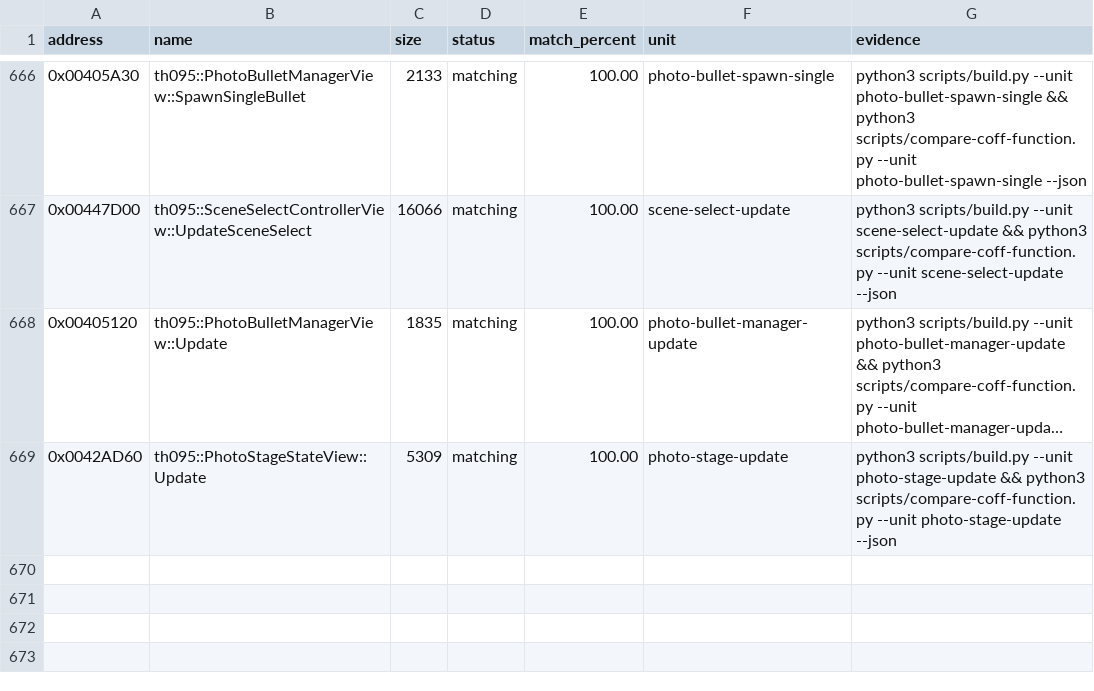
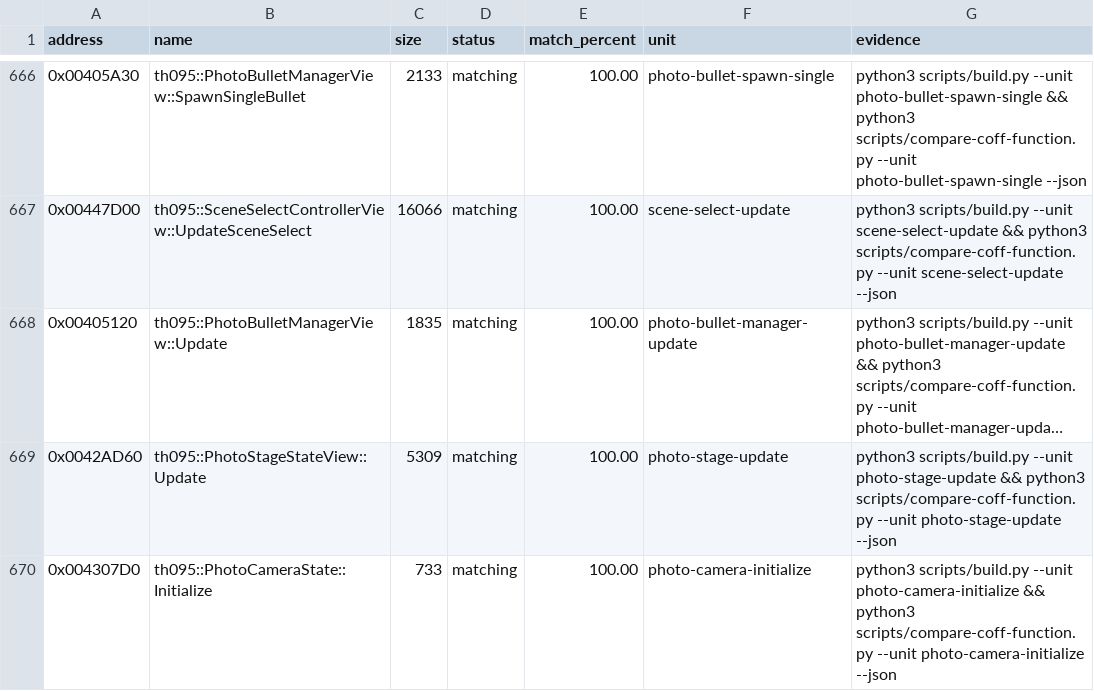
Before and after one commit to N0zoM1z0/th095, a CSV file: config/matches.csv, drawn as a sheet; only a part is shown, gaps mark what is left out; long unchanged cells end in …; the diff names each change by its address in the sheet, - before the commit and + after, or states it on an @@ line.

Commit message:
gpt-web: match PhotoCamera initialize exactly

```diff
--- a/config/matches.csv
+++ b/config/matches.csv
+row 670: 0x004307D0 | th095::PhotoCameraState::Initialize | 733 | matching | 100.00 | photo-camera-initialize | python3 scripts/build.py --unit photo-camera-initialize && python3 scripts/compare-coff-function.py --unit photo-camera-initialize --json
```
Also changed, not shown: config/function-origins.csv, config/functions.csv, 7 other files.
